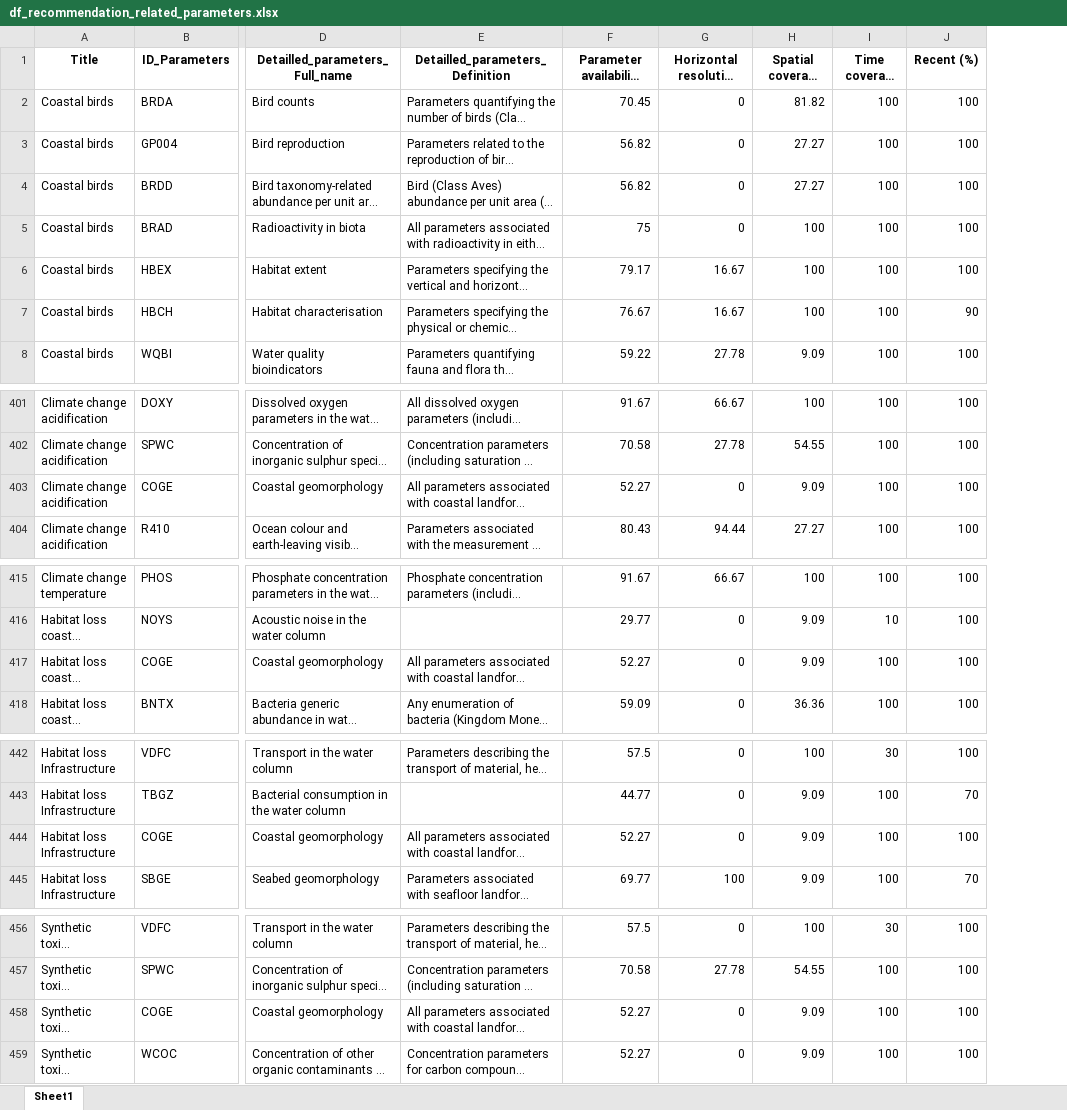
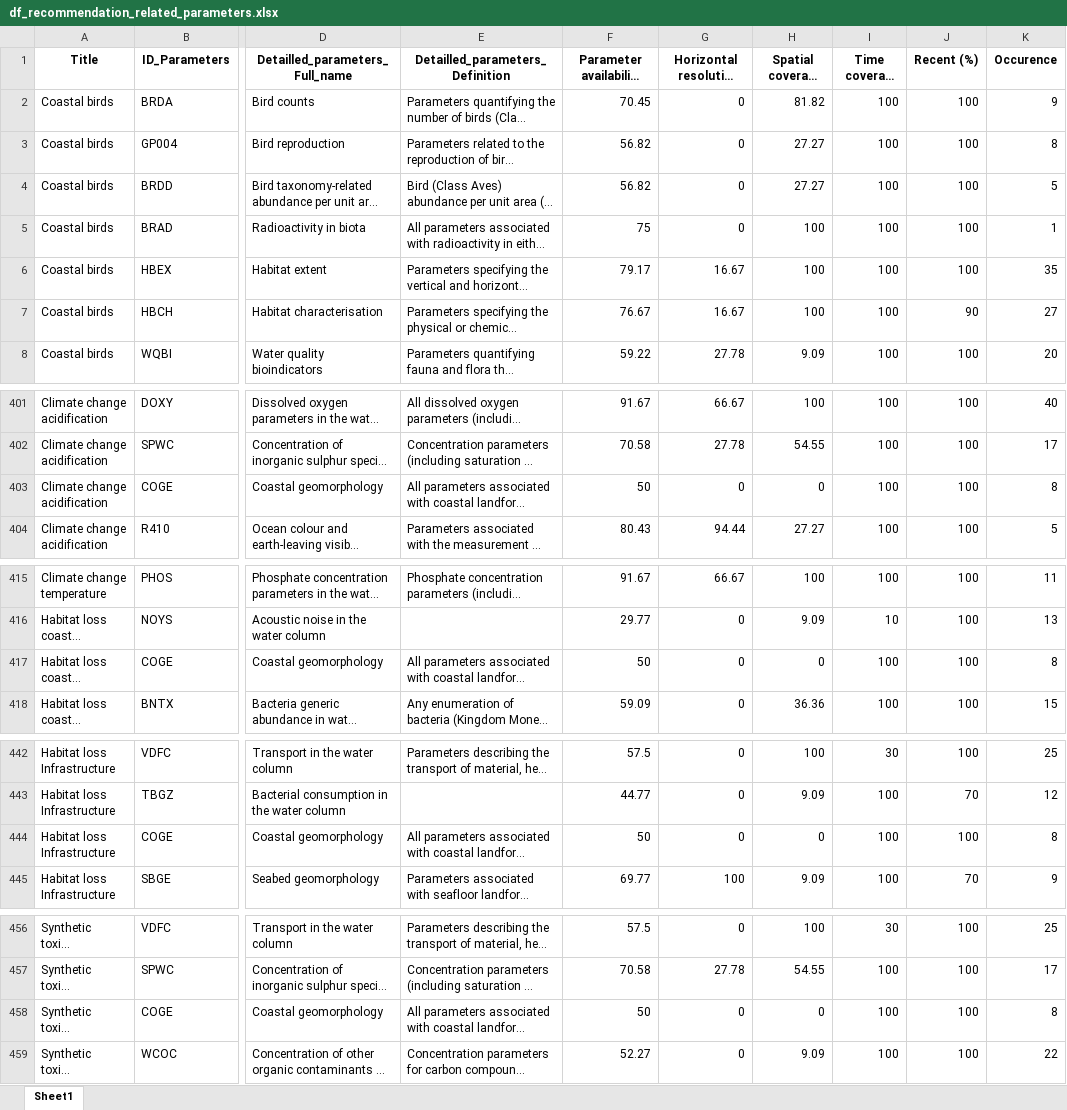
Before and after one commit to Mistra-C2B2/Symphony-Layer-Explorer, an Excel workbook: df_recommendation_related_parameters.xlsx, sheet Sheet1, drawn as a sheet; only a part is shown, gaps mark what is left out; long unchanged cells end in …; values as stored, in another font and other column widths than the file's, no borders; the diff covers the shown part only; the diff names each change by its address in the sheet, - before the commit and + after, or states it on an @@ line.

Commit message:
trying to solve the spatial coverage issue

```diff
--- a/df_recommendation_related_parameters.xlsx (sheet Sheet1)
+++ b/df_recommendation_related_parameters.xlsx (sheet Sheet1)
+column K (Occurence), rows 2-8: 9 | 8 | 5 | 1 | 35 | 27 | 20; rows 401-404: 40 | 17 | 8 | 5; rows 415-418: 11 | 13 | 8 | 15; rows 442-445: 25 | 12 | 8 | 9; rows 456-459: 25 | 17 | 8 | 22
-F403 (Parameter availability index (%)): 52.27
+F403 (Parameter availability index (%)): 50
-H403 (Spatial coverage (%)): 9.09
+H403 (Spatial coverage (%)): 0
-F417 (Parameter availability index (%)): 52.27
+F417 (Parameter availability index (%)): 50
-H417 (Spatial coverage (%)): 9.09
+H417 (Spatial coverage (%)): 0
-F444 (Parameter availability index (%)): 52.27
+F444 (Parameter availability index (%)): 50
-H444 (Spatial coverage (%)): 9.09
+H444 (Spatial coverage (%)): 0
-F458 (Parameter availability index (%)): 52.27
+F458 (Parameter availability index (%)): 50
-H458 (Spatial coverage (%)): 9.09
+H458 (Spatial coverage (%)): 0
```
Also changed, not shown: 8 edited cells elsewhere in this sheet, df_REFERENCE_PARAMETERS.xlsx, df_SYMPHONY_LAYERS.xlsx, 1 other file.
